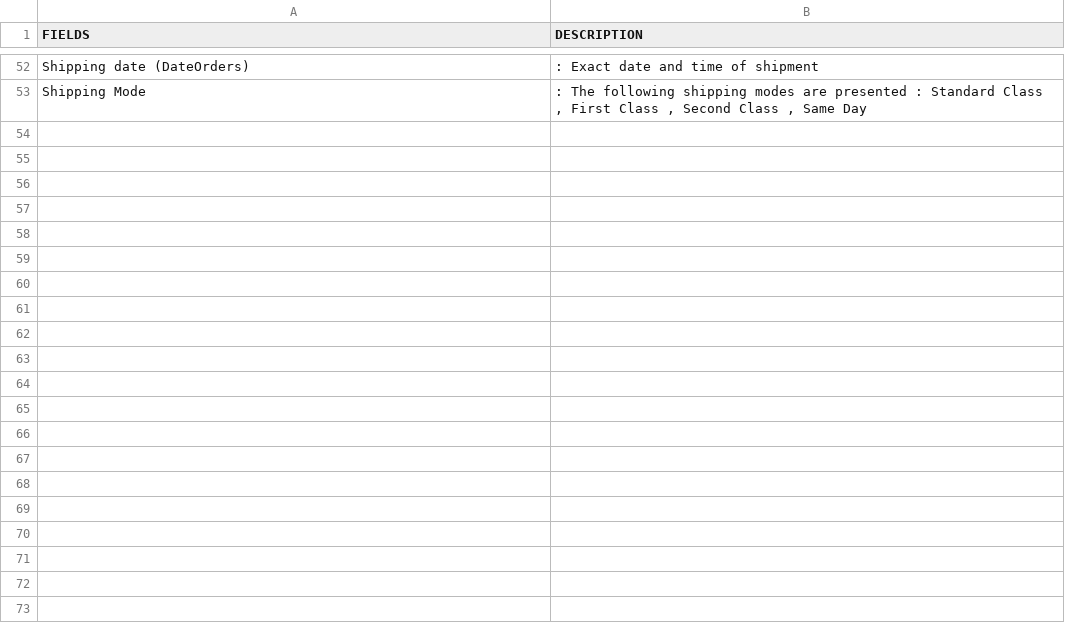
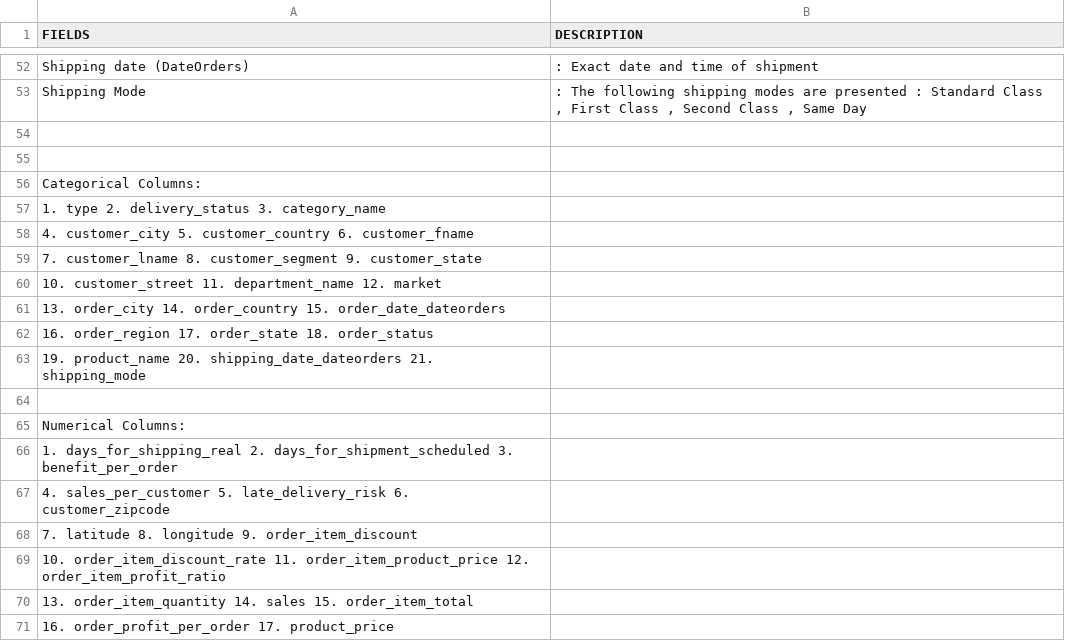
Before and after one commit to matheuscamposmt/supply-chain, a CSV file: description.csv, drawn as a sheet; only a part is shown, gaps mark what is left out.

Commit message:
EDA
- visualize the distribution of the features
- explore features effects on late delivery risk

```diff
--- a/description.csv
+++ b/description.csv
@@ -53 +53,19 @@ Shipping date (DateOrders)   ,:  Exact date and time of shipment
 Shipping Mode,":  The following shipping modes are presented : Standard Class , First Class , Second Class , Same Day"
+
+
+Categorical Columns:
+ 1. type                	 2. delivery_status     	 3. category_name       	
+ 4. customer_city       	 5. customer_country    	 6. customer_fname      	
+ 7. customer_lname      	 8. customer_segment    	 9. customer_state      	
+10. customer_street     	11. department_name     	12. market              	
+13. order_city          	14. order_country       	15. order_date_dateorders	
+16. order_region        	17. order_state         	18. order_status        	
+19. product_name        	20. shipping_date_dateorders	21. shipping_mode       	
+
+Numerical Columns:
+ 1. days_for_shipping_real	 2. days_for_shipment_scheduled	 3. benefit_per_order   	
+ 4. sales_per_customer  	 5. late_delivery_risk  	 6. customer_zipcode    	
+ 7. latitude            	 8. longitude           	 9. order_item_discount 	
+10. order_item_discount_rate	11. order_item_product_price	12. order_item_profit_ratio	
+13. order_item_quantity 	14. sales               	15. order_item_total    	
+16. order_profit_per_order	17. product_price
```
